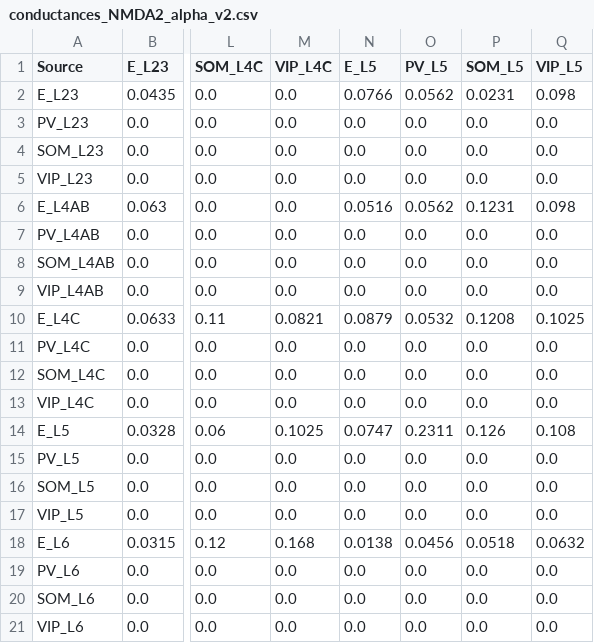
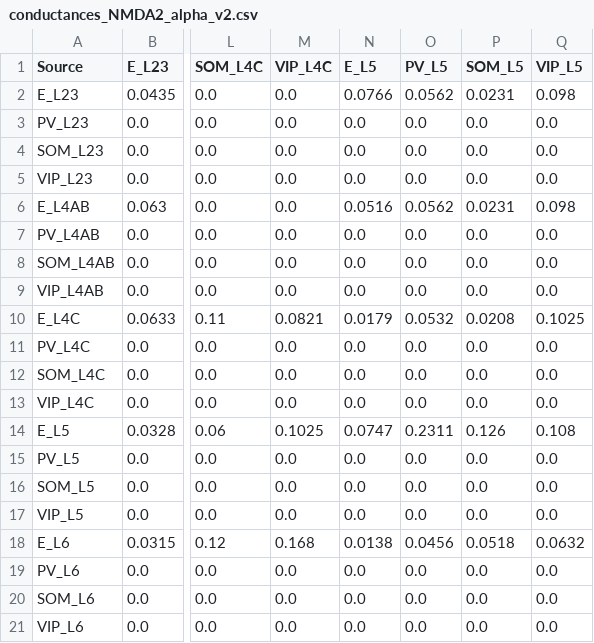
Before and after one commit to m-proust/Cortical-Column, a CSV file: config/conductances_NMDA2_alpha_v2.csv, drawn as a sheet; only a part is shown, gaps mark what is left out; the diff names each change by its address in the sheet, - before the commit and + after, or states it on an @@ line.

```diff
--- a/config/conductances_NMDA2_alpha_v2.csv
+++ b/config/conductances_NMDA2_alpha_v2.csv
-P6 (SOM_L5): 0.1231
+P6 (SOM_L5): 0.0231
-N10 (E_L5): 0.0879
+N10 (E_L5): 0.0179
-P10 (SOM_L5): 0.1208
+P10 (SOM_L5): 0.0208
```
Also changed, not shown: config/conductances_AMPA2_alpha_v2.csv, 3 other files.
